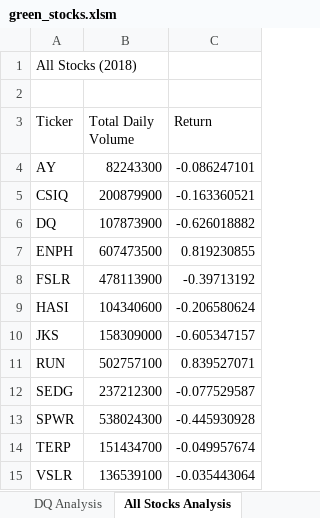
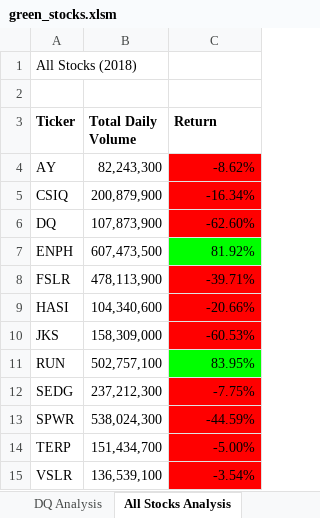
Before and after one commit to Angienoelhaverly/Stock-Analysis, an Excel workbook: green_stocks.xlsm, sheet All Stocks Analysis, drawn as a sheet; values as stored, in another font and other column widths than the file's, no borders; the diff names each change by its address in the sheet, - before the commit and + after, or states it on an @@ line.

Commit message:
Add files via upload

```diff
--- a/green_stocks.xlsm (sheet All Stocks Analysis)
+++ b/green_stocks.xlsm (sheet All Stocks Analysis)
-A3:C3 bold: off
+A3:C3 bold: on
-B4 (Total Daily Volume): 82243300
+B4 (Total Daily Volume): 82,243,300
-C4 (Return): -0.086247101
+C4 (Return): -8.62%
-C4:C6 fill: none
+C4:C6 fill: #FF0000
-B5 (Total Daily Volume): 200879900
+B5 (Total Daily Volume): 200,879,900
-C5 (Return): -0.163360521
+C5 (Return): -16.34%
-B6 (Total Daily Volume): 107873900
+B6 (Total Daily Volume): 107,873,900
-C6 (Return): -0.626018882
+C6 (Return): -62.60%
-B7 (Total Daily Volume): 607473500
+B7 (Total Daily Volume): 607,473,500
-C7 (Return): 0.819230855
+C7 (Return): 81.92%
-C7 fill: none
+C7 fill: #00FF00
-B8 (Total Daily Volume): 478113900
+B8 (Total Daily Volume): 478,113,900
-C8 (Return): -0.39713192
+C8 (Return): -39.71%
-C8:C10 fill: none
+C8:C10 fill: #FF0000
-B9 (Total Daily Volume): 104340600
+B9 (Total Daily Volume): 104,340,600
-C9 (Return): -0.206580624
+C9 (Return): -20.66%
-B10 (Total Daily Volume): 158309000
+B10 (Total Daily Volume): 158,309,000
-C10 (Return): -0.605347157
+C10 (Return): -60.53%
-B11 (Total Daily Volume): 502757100
+B11 (Total Daily Volume): 502,757,100
-C11 (Return): 0.839527071
+C11 (Return): 83.95%
-C11 fill: none
+C11 fill: #00FF00
-B12 (Total Daily Volume): 237212300
+B12 (Total Daily Volume): 237,212,300
-C12 (Return): -0.077529587
+C12 (Return): -7.75%
-C12:C15 fill: none
+C12:C15 fill: #FF0000
-B13 (Total Daily Volume): 538024300
+B13 (Total Daily Volume): 538,024,300
-C13 (Return): -0.445930928
+C13 (Return): -44.59%
-B14 (Total Daily Volume): 151434700
+B14 (Total Daily Volume): 151,434,700
-C14 (Return): -0.049957674
+C14 (Return): -5.00%
-B15 (Total Daily Volume): 136539100
+B15 (Total Daily Volume): 136,539,100
-C15 (Return): -0.035443064
+C15 (Return): -3.54%
```
